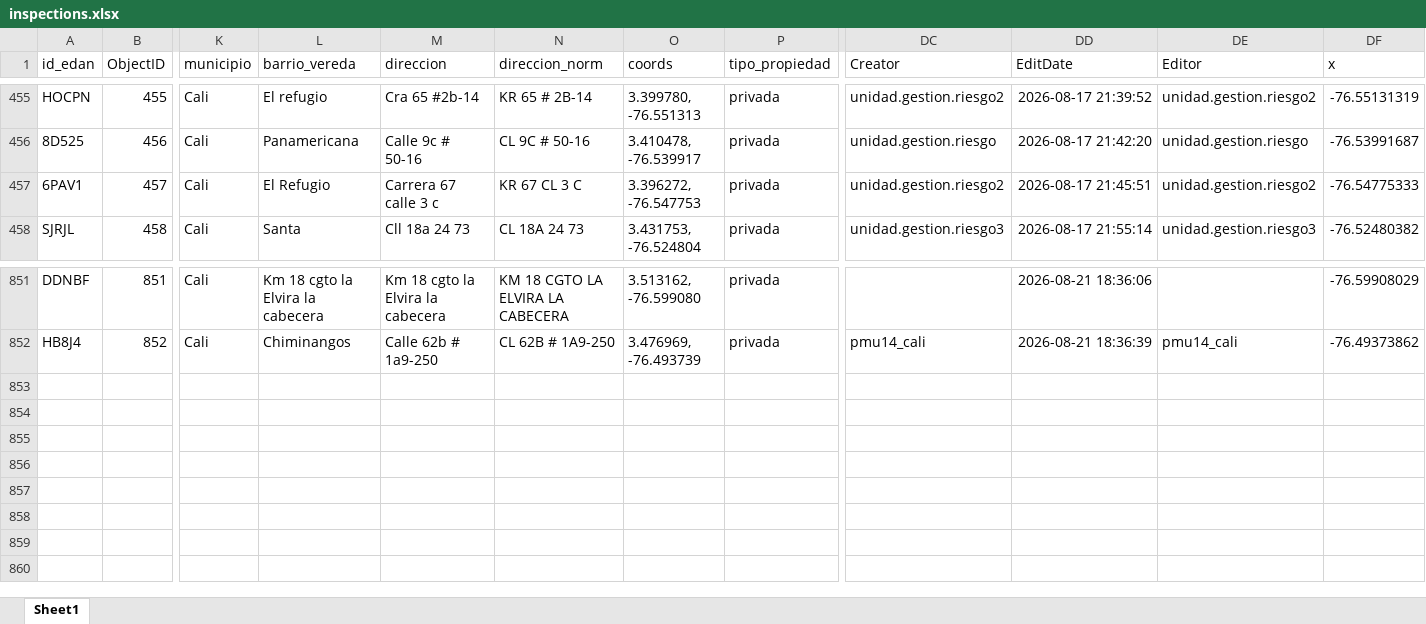
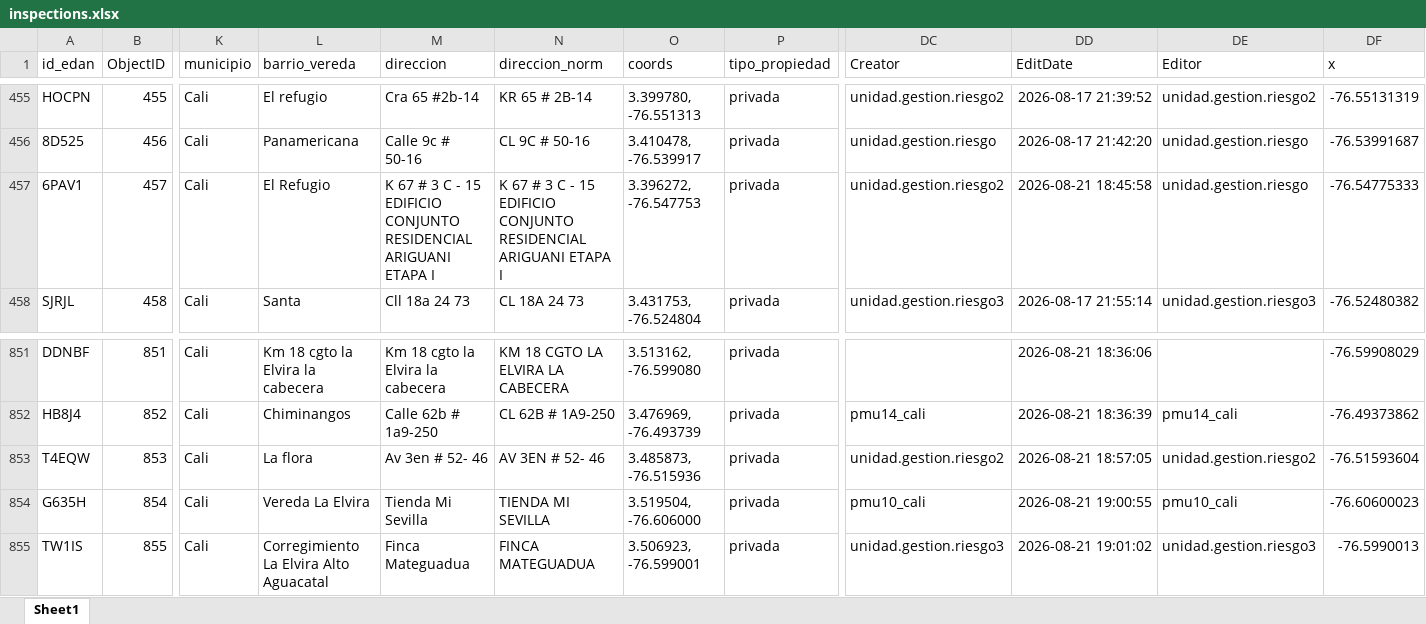
Before and after one commit to Juanpgm/sismo-cali-dashboard, an Excel workbook: web/data/inspections.xlsx, sheet Sheet1, drawn as a sheet; only a part is shown, gaps mark what is left out; values as stored, in another font and other column widths than the file's, no borders; rows hold the shown columns only; the diff names each change by its address in the sheet, - before the commit and + after, or states it on an @@ line.

Commit message:
chore: refresh dashboard data (auto)

```diff
--- a/web/data/inspections.xlsx (sheet Sheet1)
+++ b/web/data/inspections.xlsx (sheet Sheet1)
-M457 (direccion): Carrera 67 calle 3 c
+M457 (direccion): K 67 # 3 C - 15 EDIFICIO CONJUNTO RESIDENCIAL ARIGUANI ETAPA I
-N457 (direccion_norm): KR 67 CL 3 C
+N457 (direccion_norm): K 67 # 3 C - 15 EDIFICIO CONJUNTO RESIDENCIAL ARIGUANI ETAPA I
-DD457 (EditDate): 2026-08-17 21:45:51
+DD457 (EditDate): 2026-08-21 18:45:58
-DE457 (Editor): unidad.gestion.riesgo2
+DE457 (Editor): unidad.gestion.riesgo
+row 853: T4EQW | 853 | Cali | La flora | Av 3en # 52- 46 | AV 3EN # 52- 46 | 3.485873, -76.515936 | privada | unidad.gestion.riesgo2 | 2026-08-21 18:57:05 | unidad.gestion.riesgo2 | -76.51593604
+row 854: G635H | 854 | Cali | Vereda La Elvira | Tienda Mi Sevilla | TIENDA MI SEVILLA | 3.519504, -76.606000 | privada | pmu10_cali | 2026-08-21 19:00:55 | pmu10_cali | -76.60600023
+row 855: TW1IS | 855 | Cali | Corregimiento La Elvira Alto Aguacatal | Finca Mateguadua | FINCA MATEGUADUA | 3.506923, -76.599001 | privada | unidad.gestion.riesgo3 | 2026-08-21 19:01:02 | unidad.gestion.riesgo3 | -76.5990013
```
Also changed, not shown: 2 other files.
